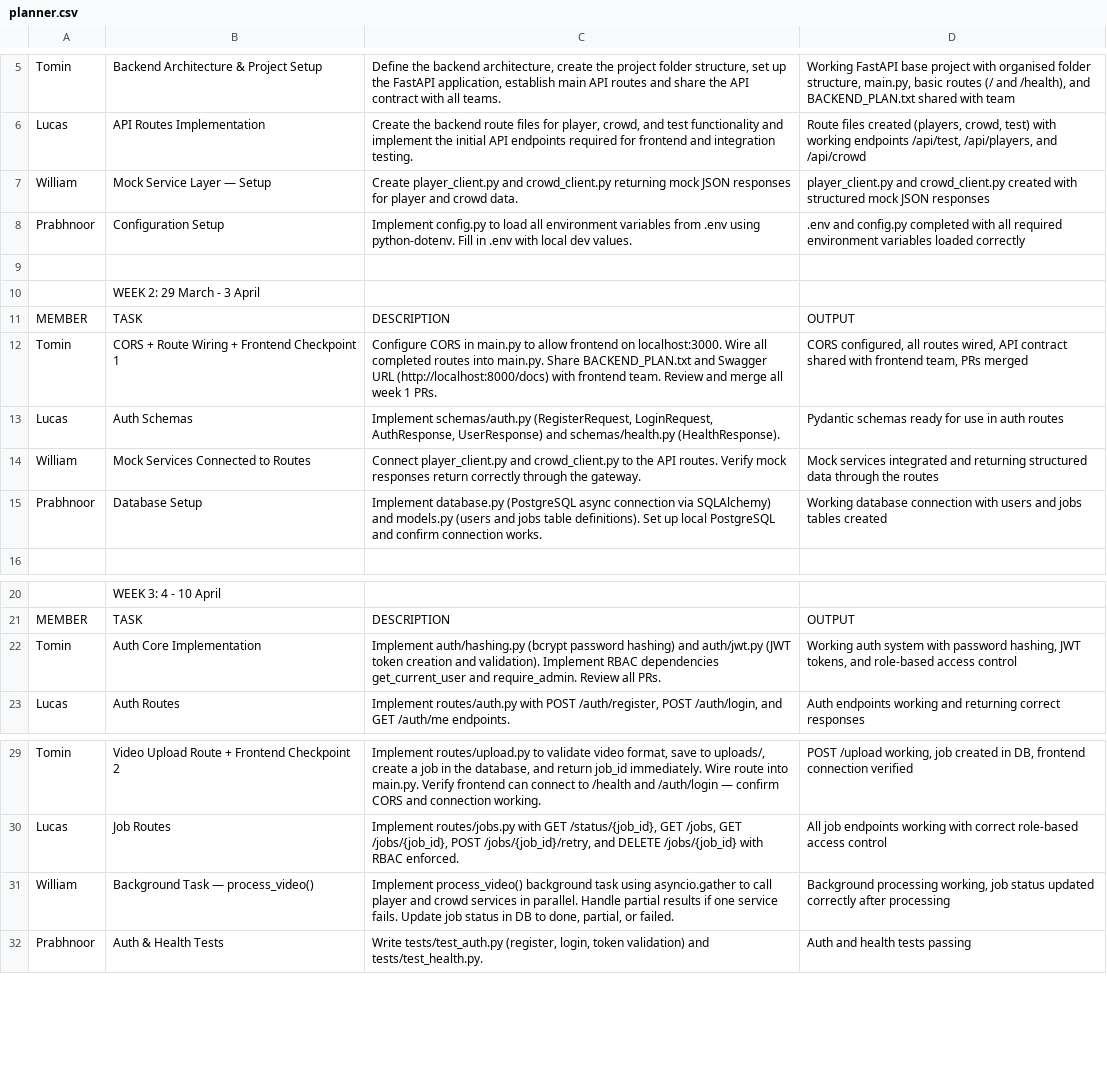
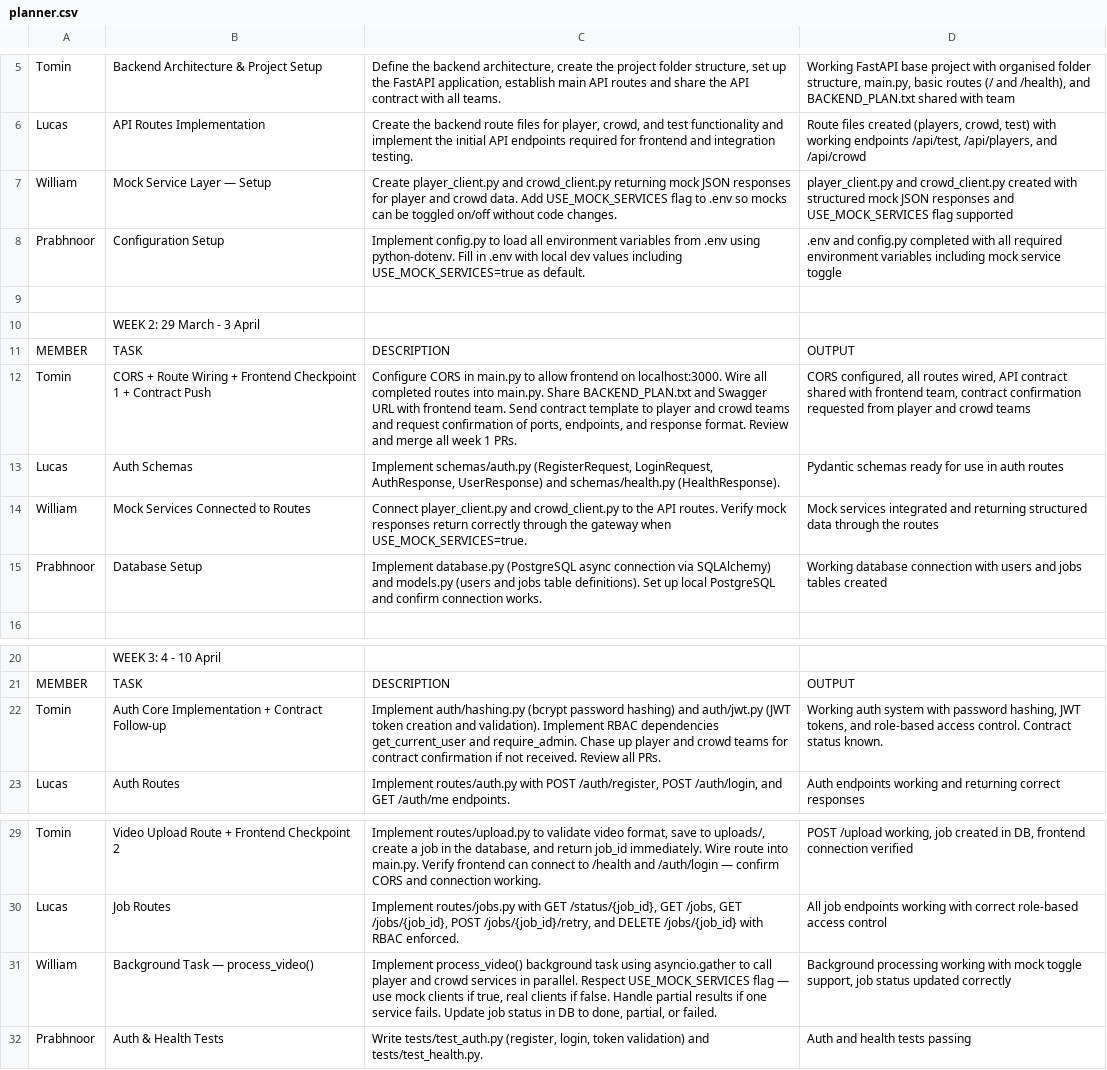
Before and after one commit to Redback-Operations/redback-orion, a CSV file: 26_T1/afl_player_tracking_and_crowd_monitoring/backend/planner.csv, drawn as a sheet; only a part is shown, gaps mark what is left out; the diff covers the shown part only; the diff names each change by its address in the sheet, - before the commit and + after, or states it on an @@ line.

Commit message:
Update planner with mock fallback strategy, contract checkpoints, and buffer week

```diff
--- a/26_T1/afl_player_tracking_and_crowd_monitoring/backend/planner.csv
+++ b/26_T1/afl_player_tracking_and_crowd_monitoring/backend/planner.csv
-C7: …crowd data.
+C7: …crowd data. Add USE_MOCK_SERVICES flag to .env so mocks can be toggled on/off without code changes.
-D7: …JSON responses
+D7: …JSON responses and USE_MOCK_SERVICES flag supported
-C8: …local dev values.
+C8: …local dev values including USE_MOCK_SERVICES=true as default.
-D8: …environment variables loaded correctly
+D8: …environment variables including mock service toggle
-B12: …Checkpoint 1
+B12: …Checkpoint 1 + Contract Push
-C12: …Swagger URL (http://localhost:8000/docs) with frontend team. Review and…
+C12: …Swagger URL with frontend team. Send contract template to player and crowd teams and request confirmation of ports, endpoints, and response format. Review and…
-D12: …frontend team, PRs merged
+D12: …frontend team, contract confirmation requested from player and crowd teams
-C14: …through the gateway.
+C14: …through the gateway when USE_MOCK_SERVICES=true.
-B22: Auth Core Implementation
+B22: Auth Core Implementation + Contract Follow-up
-C22: …and require_admin. Review all…
+C22: …and require_admin. Chase up player and crowd teams for contract confirmation if not received. Review all…
-D22: …role-based access control
+D22: …role-based access control. Contract status known.
-C31: …in parallel. Handle partial…
+C31: …in parallel. Respect USE_MOCK_SERVICES flag — use mock clients if true, real clients if false. Handle partial…
-D31: Background processing working, job status updated correctly after processing
+D31: Background processing working with mock toggle support, job status updated correctly
```
Also changed, not shown: 29 edited cells elsewhere in this file.
